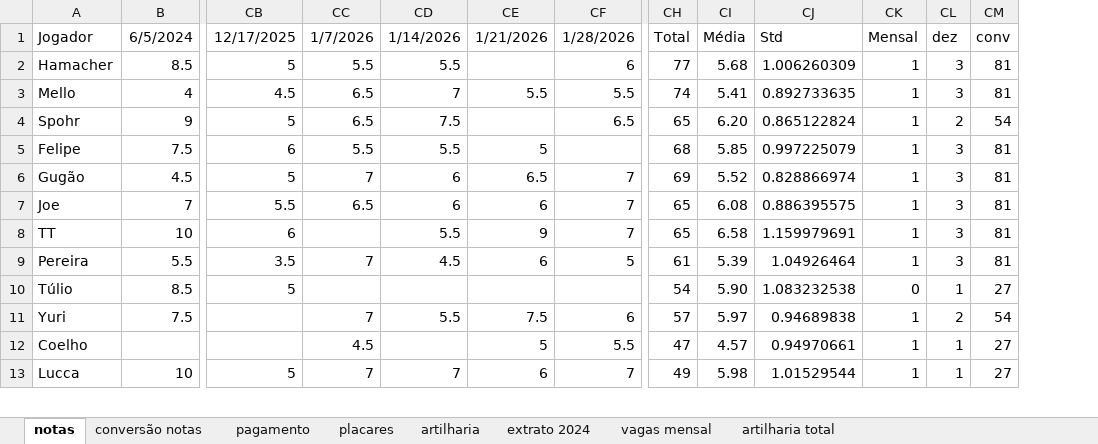
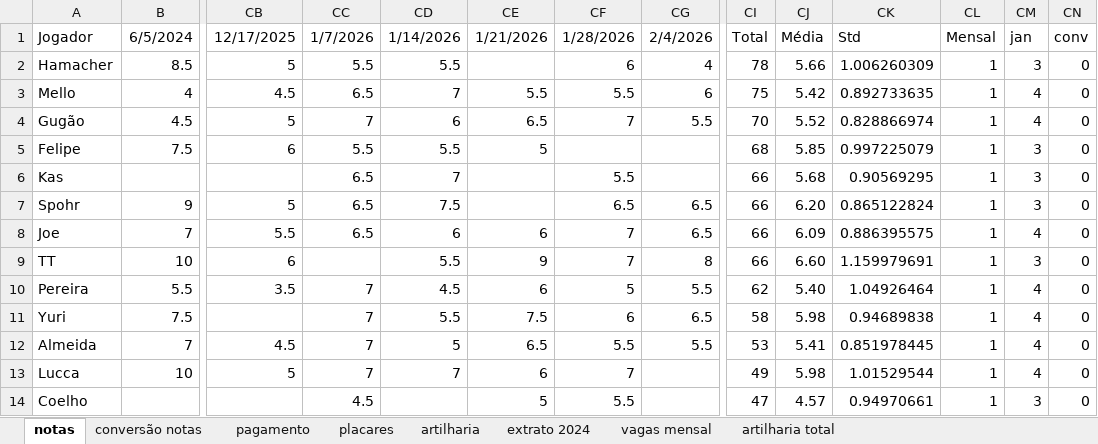
Before and after one commit to PHamacher/dashboard-pelada, an Excel workbook: data/condominio.xlsx, sheet notas, drawn as a sheet; only a part is shown, gaps mark what is left out; values as stored, in another font and other column widths than the file's, no borders; conditional formats not drawn; removed rows and columns are numbered as before the commit, all else as after; rows hold the shown columns only; the diff covers the shown part only; the diff names each change by its address in the sheet, - before the commit and + after, or states it on an @@ line.

Commit message:
4/2/2026

```diff
--- a/data/condominio.xlsx (sheet notas)
+++ b/data/condominio.xlsx (sheet notas)
+column CG, rows 1-3: 2/4/2026 | 4 | 6; rows 8-11: 6.5 | 8 | 5.5 | 6.5
-CM1: dez
+CM1: jan
-CI2: 77
+CI2: 78
-CJ2: 5.68
+CJ2: 5.66
-CN2:CN3: 81
+CN2:CN3: 0
-CI3: 74
+CI3: 75
-CJ3: 5.41
+CJ3: 5.42
-CM3: 3
+CM3: 4
-row 4: Spohr | 9 | 5 | 6.5 | 7.5 |  | 6.5 | 65 | 6.20 | 0.865122824 | 1 | 2 | 54
+row 4: Gugão | 4.5 | 5 | 7 | 6 | 6.5 | 7 | 5.5 | 70 | 5.52 | 0.828866974 | 1 | 4 | 0
-CN5: 81
+CN5: 0
-row 6: Gugão | 4.5 | 5 | 7 | 6 | 6.5 | 7 | 69 | 5.52 | 0.828866974 | 1 | 3 | 81
+row 6: Kas |  |  | 6.5 | 7 |  | 5.5 |  | 66 | 5.68 | 0.90569295 | 1 | 3 | 0
+row 7: Spohr | 9 | 5 | 6.5 | 7.5 |  | 6.5 | 6.5 | 66 | 6.20 | 0.865122824 | 1 | 3 | 0
-CI8:CI9: 65
+CI8:CI9: 66
-CJ8: 6.08
+CJ8: 6.09
-CM8: 3
+CM8: 4
-CN8:CN10: 81
+CN8:CN10: 0
-CJ9: 6.58
+CJ9: 6.60
-CI10: 61
+CI10: 62
-CJ10: 5.39
+CJ10: 5.40
-CM10: 3
+CM10: 4
-row 10: Túlio | 8.5 | 5 |  |  |  |  | 54 | 5.90 | 1.083232538 | 0 | 1 | 27
-CI11: 57
+CI11: 58
-CJ11: 5.97
+CJ11: 5.98
-CM11: 2
+CM11: 4
-CN11: 54
+CN11: 0
-row 12: Coelho |  |  | 4.5 |  | 5 | 5.5 | 47 | 4.57 | 0.94970661 | 1 | 1 | 27
+row 12: Almeida | 7 | 4.5 | 7 | 5 | 6.5 | 5.5 | 5.5 | 53 | 5.41 | 0.851978445 | 1 | 4 | 0
-CM13: 1
+CM13: 4
-CN13: 27
+CN13: 0
+row 14: Coelho |  |  | 4.5 |  | 5 | 5.5 |  | 47 | 4.57 | 0.94970661 | 1 | 3 | 0
```
Also changed, not shown: 12 added rows, 12 removed rows, 5 moved rows and 21 edited cells elsewhere in this sheet, sheet pagamento, sheet placares, sheet artilharia, formulas that keep their value.
